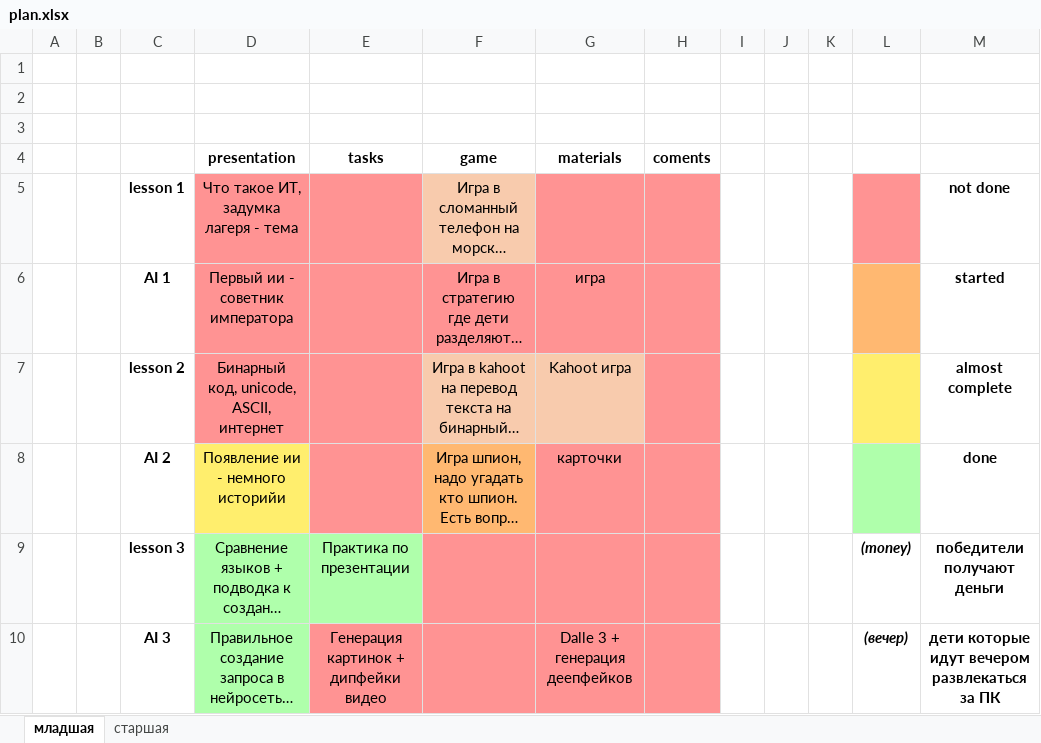
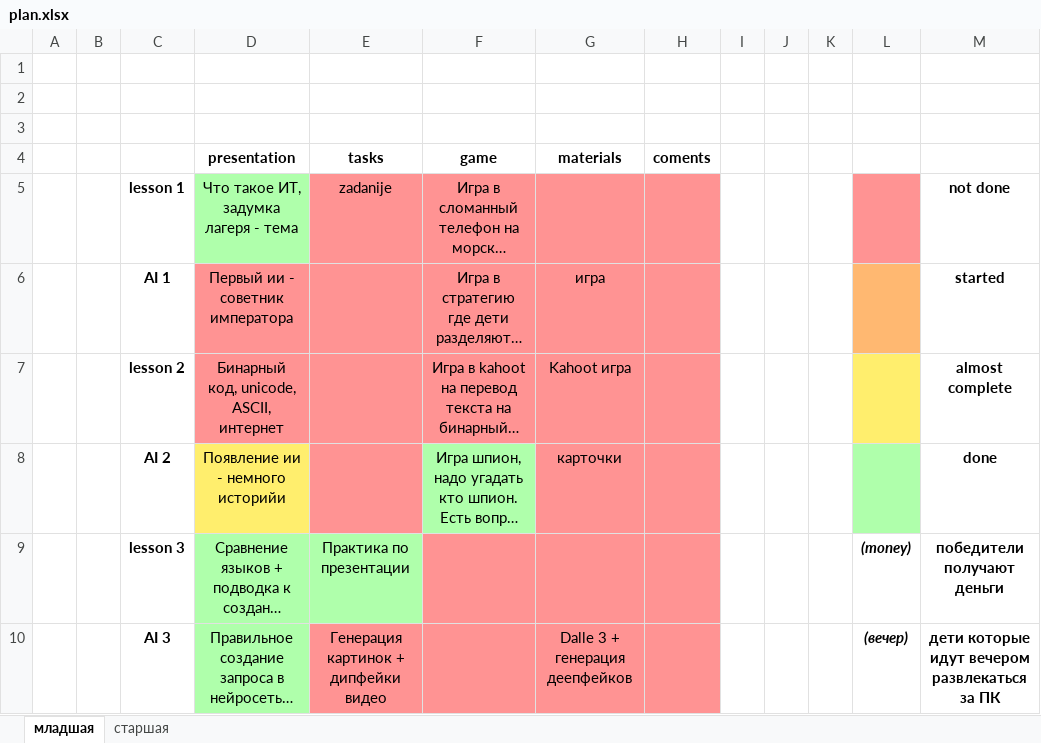
Before and after one commit to RobertsRob/HelloItCamp2025, an Excel workbook: plan.xlsx, sheet младшая, drawn as a sheet; only a part is shown; long unchanged cells end in …; values as stored, in another font and other column widths than the file's, no borders; the diff names each change by its address in the sheet, - before the commit and + after, or states it on an @@ line.

Commit message:
Added day 1 presentation for younger group

```diff
--- a/plan.xlsx (sheet младшая)
+++ b/plan.xlsx (sheet младшая)
-D5 fill: #FF9393
+D5 fill: #AFFFAB
-E5 (tasks): (empty)
+E5 (tasks): zadanije
-F5 fill: #F8CBAD
+F5 fill: #FF9393
-F7:G7 fill: #F8CBAD
+F7:G7 fill: #FF9393
-F8 fill: #FFB871
+F8 fill: #AFFFAB
```
Also changed, not shown: 1 other file.
